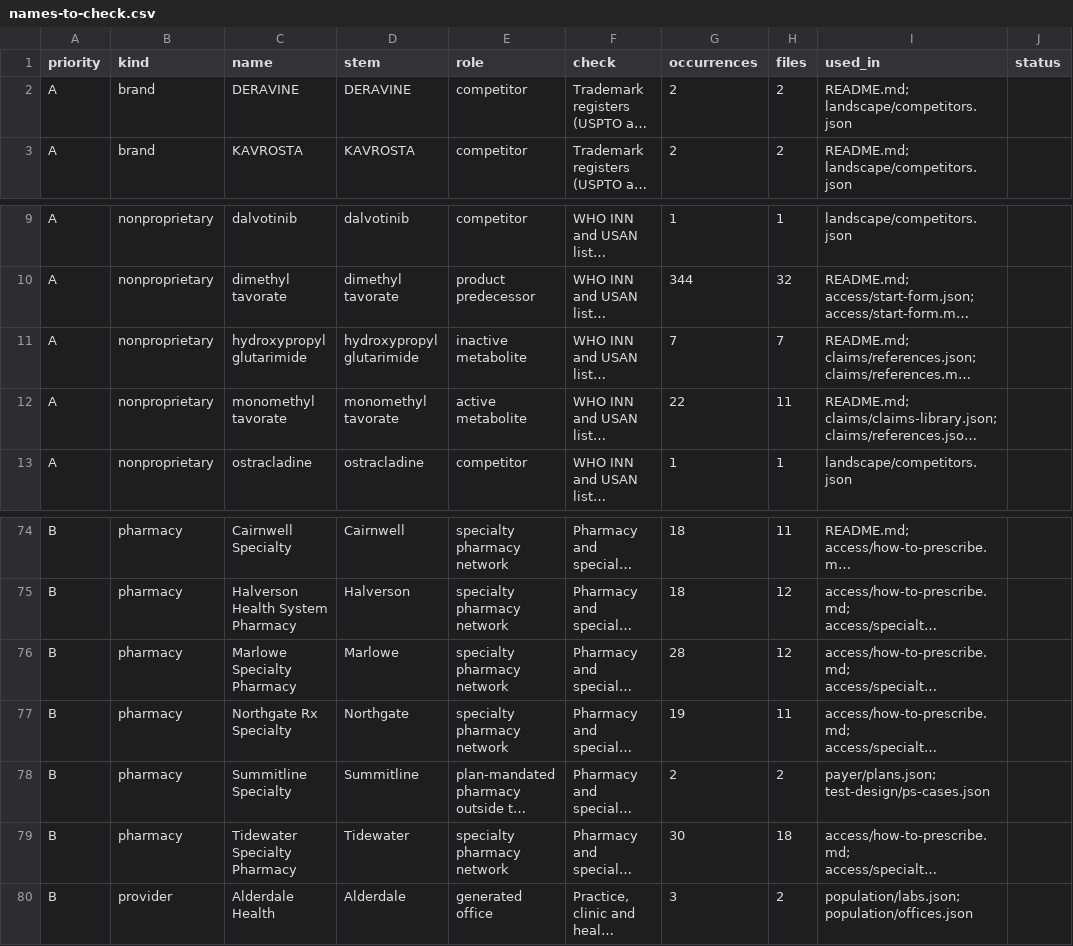
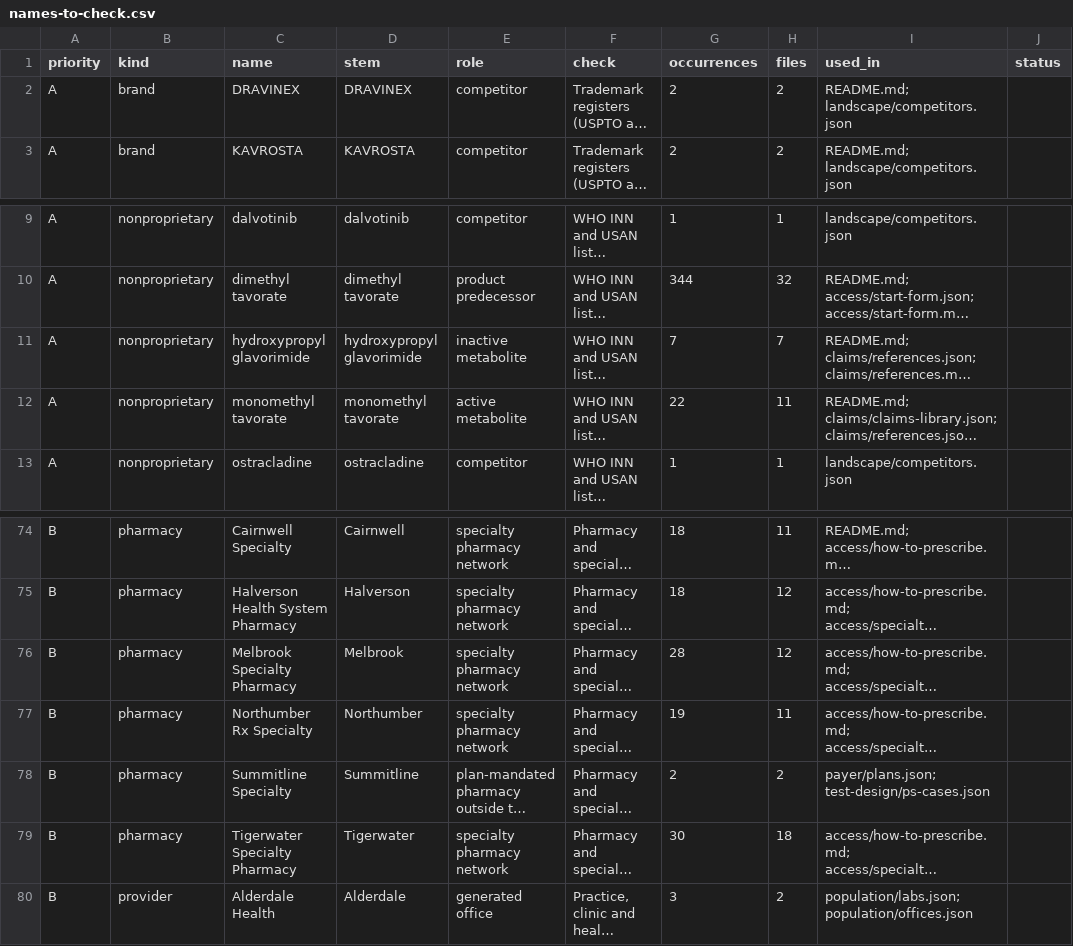
Before and after one commit to thowland/quorvanta, a CSV file: scripts/names-to-check.csv, drawn as a sheet; only a part is shown, gaps mark what is left out; long unchanged cells end in …; the diff covers the shown part only; the diff names each change by its address in the sheet, - before the commit and + after, or states it on an @@ line.

```diff
--- a/scripts/names-to-check.csv
+++ b/scripts/names-to-check.csv
-C2 (name): DERAVINE
+C2 (name): DRAVINEX
-D2 (stem): DERAVINE
+D2 (stem): DRAVINEX
-C11 (name): hydroxypropyl glutarimide
+C11 (name): hydroxypropyl glavorimide
-D11 (stem): hydroxypropyl glutarimide
+D11 (stem): hydroxypropyl glavorimide
-C76 (name): Marlowe Specialty Pharmacy
+C76 (name): Melbrook Specialty Pharmacy
-D76 (stem): Marlowe
+D76 (stem): Melbrook
-C77 (name): Northgate Rx Specialty
+C77 (name): Northumber Rx Specialty
-D77 (stem): Northgate
+D77 (stem): Northumber
-C79 (name): Tidewater Specialty Pharmacy
+C79 (name): Tigerwater Specialty Pharmacy
-D79 (stem): Tidewater
+D79 (stem): Tigerwater
```
Also changed, not shown: 26 edited cells elsewhere in this file, 59 other files.
